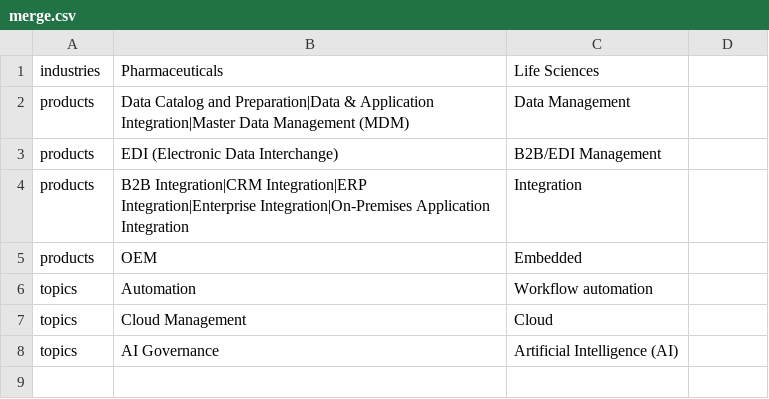
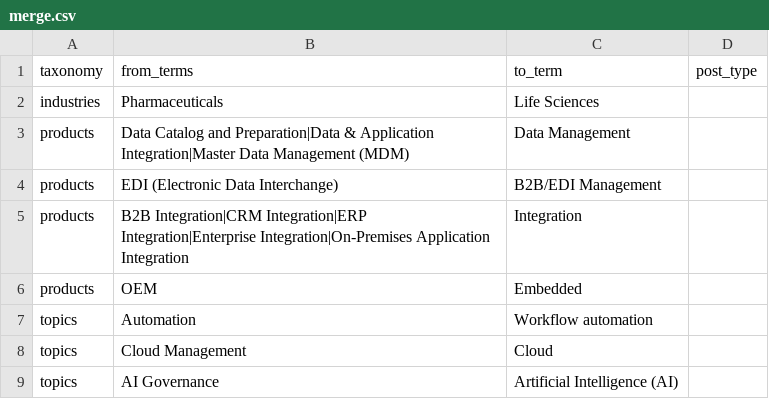
Before and after one commit to BoomiWeb/bc-migration, a CSV file: examples/merge.csv, drawn as a sheet.

```diff
--- a/examples/merge.csv
+++ b/examples/merge.csv
@@ -1 +1,2 @@
+taxonomy,from_terms,to_term,post_type
 industries,Pharmaceuticals,Life Sciences
```
Also changed, not shown: 1 other file.
